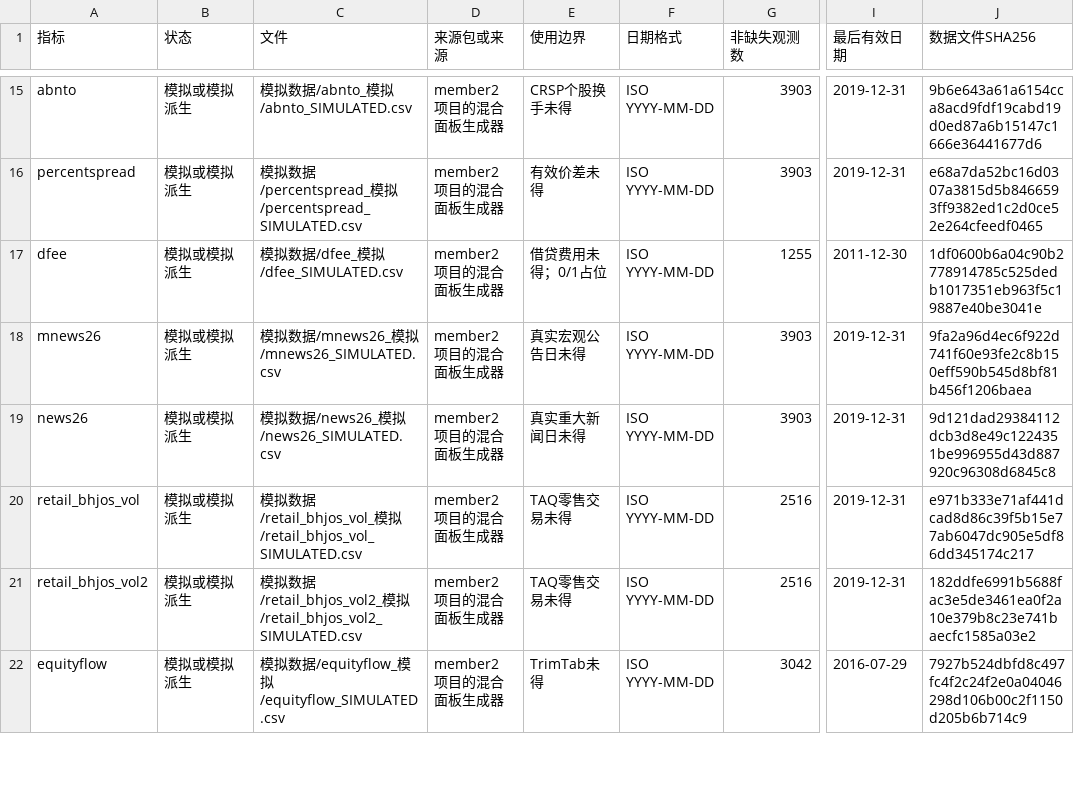
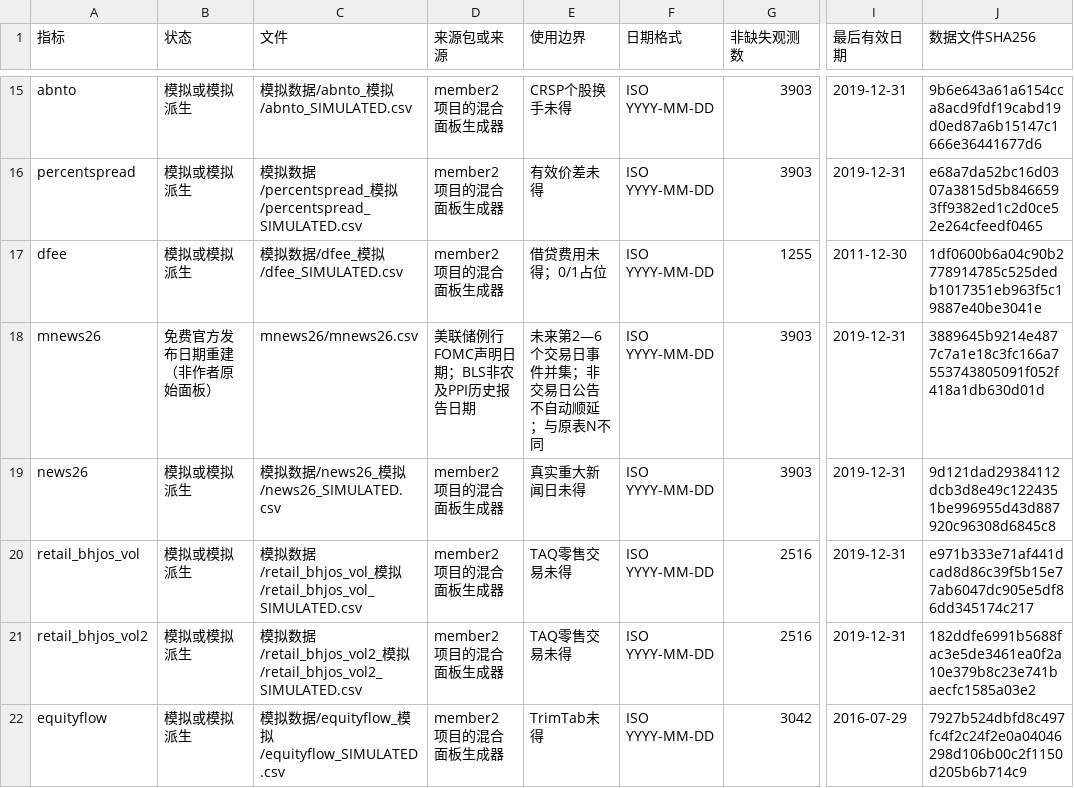
Before and after one commit to Myosotics/dual-attention-replication, a CSV file: 指标清单.csv, drawn as a sheet; only a part is shown, gaps mark what is left out; the diff names each change by its address in the sheet, - before the commit and + after, or states it on an @@ line.

```diff
--- a/指标清单.csv
+++ b/指标清单.csv
-B18 (状态): 模拟或模拟派生
+B18 (状态): 免费官方发布日期重建（非作者原始面板）
-C18 (文件): 模拟数据/mnews26_模拟/mnews26_SIMULATED.csv
+C18 (文件): mnews26/mnews26.csv
-D18 (来源包或来源): member2 项目的混合面板生成器
+D18 (来源包或来源): 美联储例行FOMC声明日期；BLS非农及PPI历史报告日期
-E18 (使用边界): 真实宏观公告日未得
+E18 (使用边界): 未来第2—6个交易日事件并集；非交易日公告不自动顺延；与原表N不同
-J18 (数据文件SHA256): 9fa2a96d4ec6f922d741f60e93fe2c8b150eff590b545d8bf81b456f1206baea
+J18 (数据文件SHA256): 3889645b9214e4877c7a1e18c3fc166a7553743805091f052f418a1db630d01d
```
Also changed, not shown: 5 other files.
